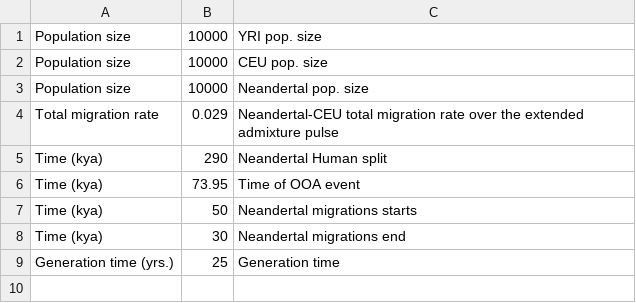
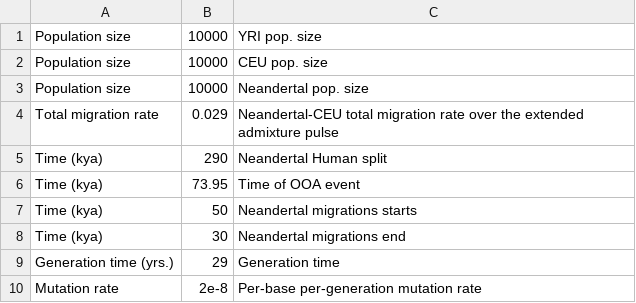
Before and after one commit to popsim-consortium/stdpopsim, a CSV file: docs/parameter_tables/HomSap/OutOfAfricaExtendedNeandertalAdmixturePulse_3I21.csv, drawn as a sheet.

Commit message:
qc OutOfAfricaExtendedNeandertalAdmixturePulse_3I21

```diff
--- a/docs/parameter_tables/HomSap/OutOfAfricaExtendedNeandertalAdmixturePulse_3I21.csv
+++ b/docs/parameter_tables/HomSap/OutOfAfricaExtendedNeandertalAdmixturePulse_3I21.csv
@@ -8,2 +8,3 @@ Time (kya),50,Neandertal migrations starts
 Time (kya),30,Neandertal migrations end
-Generation time (yrs.),25,Generation time
+Generation time (yrs.),29,Generation time
+Mutation rate,2e-8,Per-base per-generation mutation rate
```
Also changed, not shown: 2 other files.
